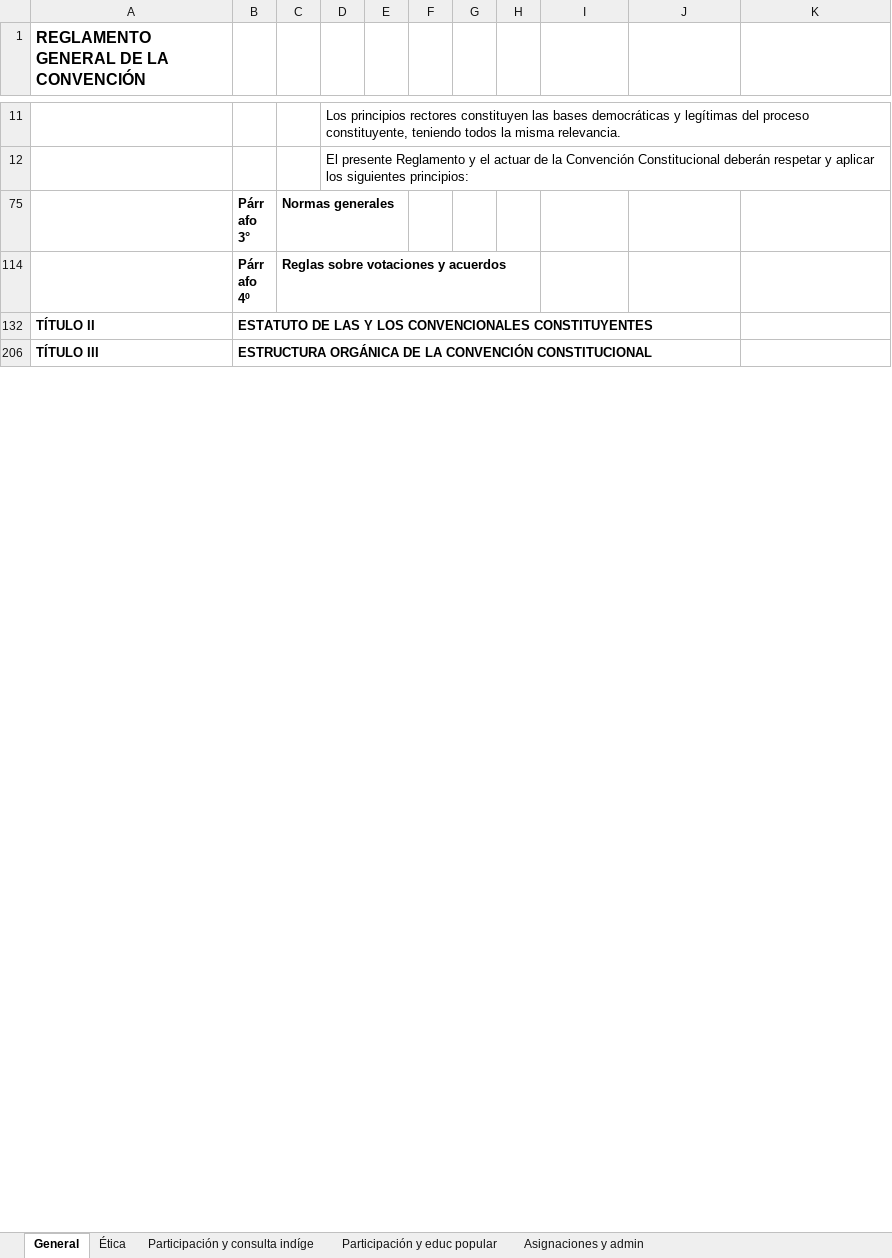
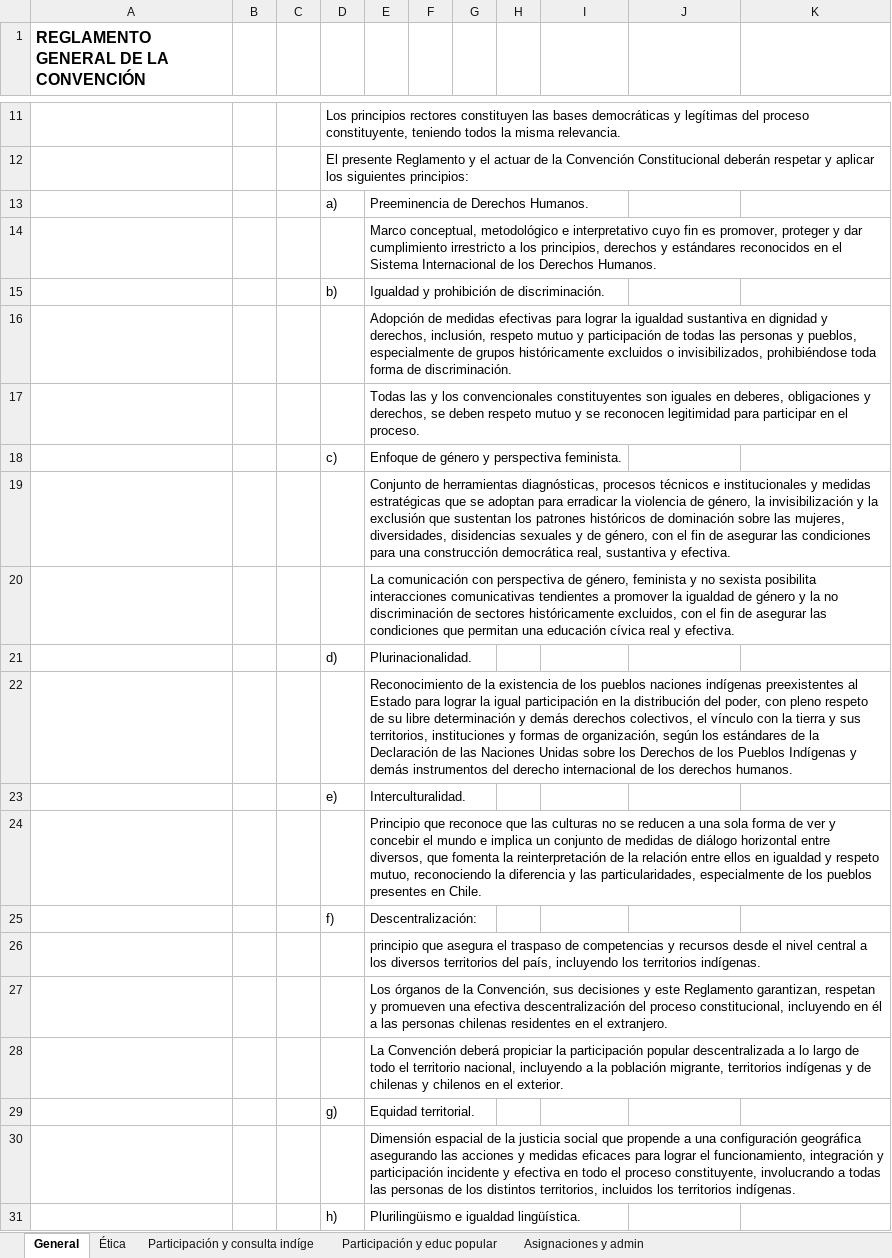
Before and after one commit to pbadillatorrealba/visualizador_reglamento, an Excel workbook: reglamentos.xlsx, sheet General, drawn as a sheet; only a part is shown, gaps mark what is left out; the shorter side is filled out with more unchanged rows; values as stored, in another font and other column widths than the file's, no borders; charts and pictures not drawn; the diff covers the shown part only; the diff names each change by its address in the sheet, - before the commit and + after, or states it on an @@ line.

```diff
--- a/reglamentos.xlsx (sheet General)
+++ b/reglamentos.xlsx (sheet General)
@@ row 13 unhidden:  |  |  | a) | Preeminencia de Derechos Humanos. @@
@@ row 14 unhidden:  |  |  |  | Marco conceptual, metodológico e interpretativo cuyo fin es promover, proteger y dar cumplimiento irrestricto a los principios, derechos y estándares reconocidos en el Sistema Internacional de los Derechos Humanos. @@
@@ row 15 unhidden:  |  |  | b) | Igualdad y prohibición de discriminación. @@
@@ row 16 unhidden:  |  |  |  | Adopción de medidas efectivas para lograr la igualdad sustantiva en dignidad y derechos, inclusión, respeto mutuo y participación de todas las personas y pueblos, especialmente de grupos históricamente excluidos o invisibilizados, prohibiéndose toda forma de discriminación. @@
@@ row 17 unhidden:  |  |  |  | Todas las y los convencionales constituyentes son iguales en deberes, obligaciones y derechos, se deben respeto mutuo y se reconocen legitimidad para participar en el proceso. @@
@@ row 18 unhidden:  |  |  | c) | Enfoque de género y perspectiva feminista. @@
@@ row 19 unhidden:  |  |  |  | Conjunto de herramientas diagnósticas, procesos técnicos e institucionales y medidas estratégicas que se adoptan para erradicar la violencia de género, la invisibilización y la exclusión que sustentan los patrones históricos de dominación sobre las mujeres, diversidades, disidencias sexuales y de género, con el fin de asegurar las condiciones para una construcción democrática real, sustantiva y efectiva. @@
@@ row 20 unhidden:  |  |  |  | La comunicación con perspectiva de género, feminista y no sexista posibilita interacciones comunicativas tendientes a promover la igualdad de género y la no discriminación de sectores históricamente excluidos, con el fin de asegurar las condiciones que permitan una educación cívica real y efectiva. @@
@@ row 21 unhidden:  |  |  | d) | Plurinacionalidad. @@
@@ row 22 unhidden:  |  |  |  | Reconocimiento de la existencia de los pueblos naciones indígenas preexistentes al Estado para lograr la igual participación en la distribución del poder, con pleno respeto de su libre determinación y demás derechos colectivos, el vínculo con la tierra y sus territorios, instituciones y formas de organización, según los estándares de la Declaración de las Naciones Unidas sobre los Derechos de los Pueblos Indígenas y demás instrumentos del derecho internacional de los derechos humanos. @@
@@ row 23 unhidden:  |  |  | e) | Interculturalidad. @@
@@ row 24 unhidden:  |  |  |  | Principio que reconoce que las culturas no se reducen a una sola forma de ver y concebir el mundo e implica un conjunto de medidas de diálogo horizontal entre diversos, que fomenta la reinterpretación de la relación entre ellos en igualdad y respeto mutuo, reconociendo la diferencia y las particularidades, especialmente de los pueblos presentes en Chile. @@
@@ row 25 unhidden:  |  |  | f) | Descentralización: @@
@@ row 26 unhidden:  |  |  |  | principio que asegura el traspaso de competencias y recursos desde el nivel central a los diversos territorios del país, incluyendo los territorios indígenas. @@
@@ row 27 unhidden:  |  |  |  | Los órganos de la Convención, sus decisiones y este Reglamento garantizan, respetan y promueven una efectiva descentralización del proceso constitucional, incluyendo en él a las personas chilenas residentes en el extranjero. @@
@@ row 28 unhidden:  |  |  |  | La Convención deberá propiciar la participación popular descentralizada a lo largo de todo el territorio nacional, incluyendo a la población migrante, territorios indígenas y de chilenas y chilenos en el exterior. @@
@@ row 29 unhidden:  |  |  | g) | Equidad territorial. @@
@@ row 30 unhidden:  |  |  |  | Dimensión espacial de la justicia social que propende a una configuración geográfica asegurando las acciones y medidas eficaces para lograr el funcionamiento, integración y participación incidente y efectiva en todo el proceso constituyente, involucrando a todas las personas de los distintos territorios, incluidos los territorios indígenas. @@
@@ row 31 unhidden:  |  |  | h) | Plurilingüismo e igualdad lingüística. @@
```
Also changed, not shown: 12 added rows, 1 removed row, 505 hidden or unhidden rows and 1 edited cell elsewhere in this sheet, hidden cells, charts or pictures, 9 other files.
